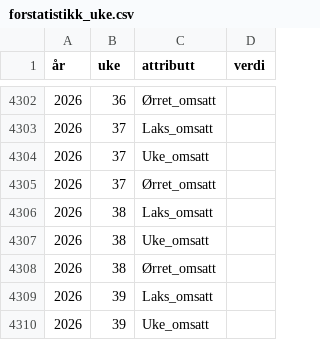
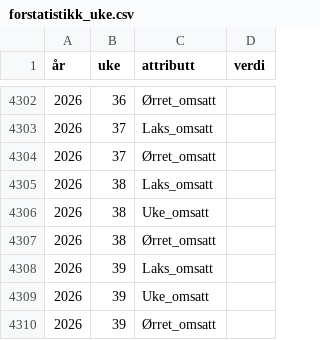
Before and after one commit to ofa082-png/salmofin, a CSV file: akvafakta_powerbi_data/forstatistikk_uke.csv, drawn as a sheet; only a part is shown, gaps mark what is left out; the shorter side is filled out with more unchanged rows.

```diff
--- a/akvafakta_powerbi_data/forstatistikk_uke.csv
+++ b/akvafakta_powerbi_data/forstatistikk_uke.csv
@@ -4303,3 +4303,2 @@
 2026,37,Laks_omsatt,
-2026,37,Uke_omsatt,
 2026,37,Ørret_omsatt,
```
Also changed, not shown: akvafakta_powerbi_data/forstatistikk_maned.csv, 2 other files.
